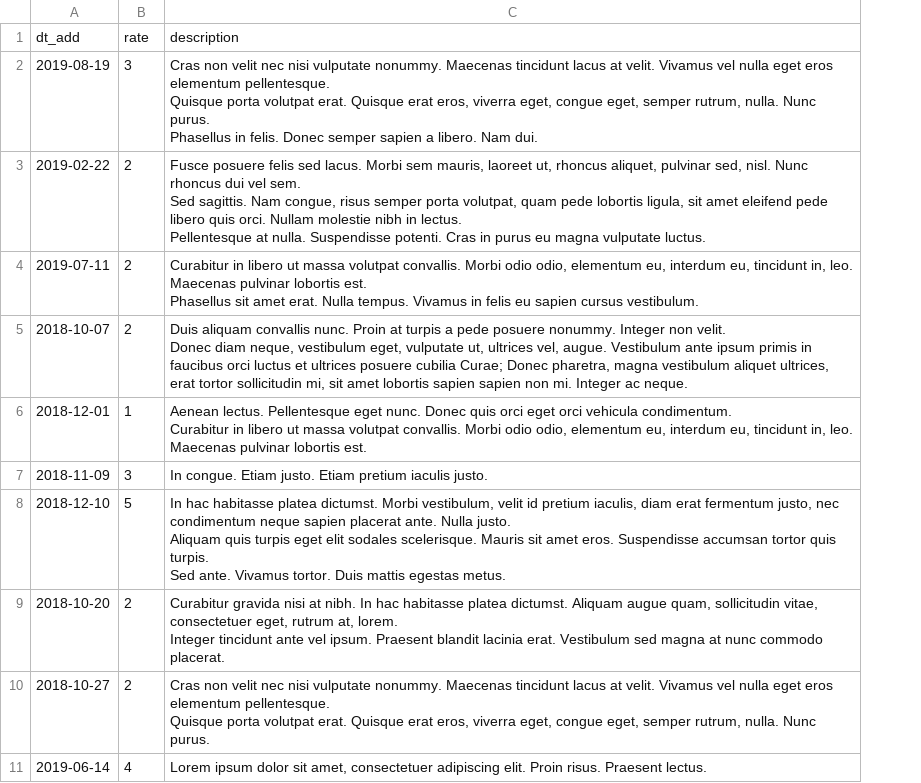
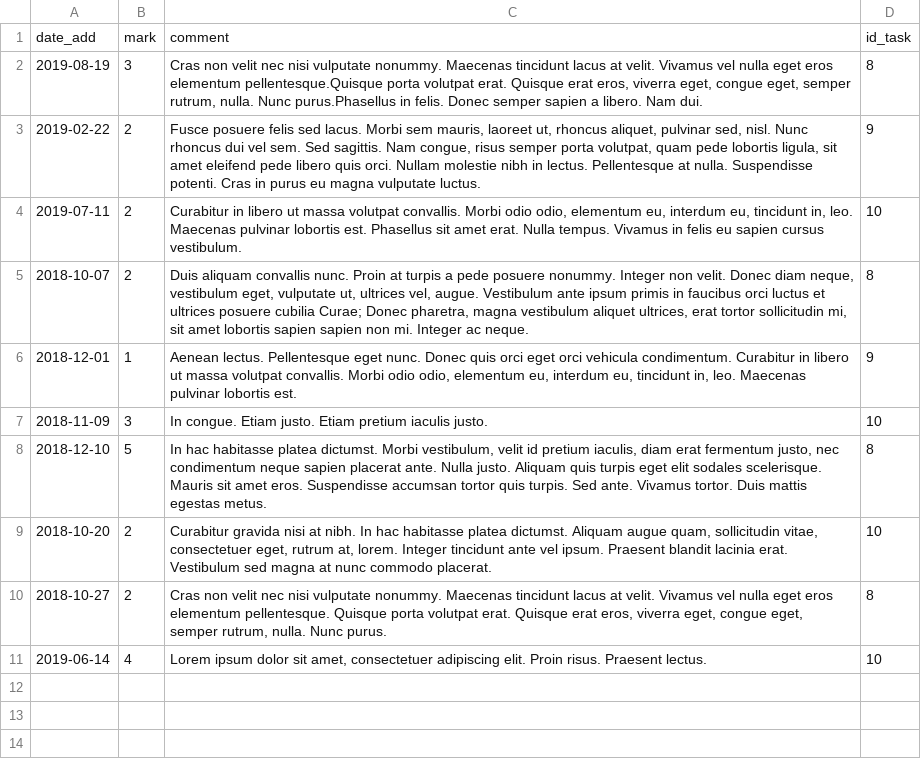
Before and after one commit to htmlacademy-yii/504901-task-force-1, a CSV file: data/opinions.csv, drawn as a sheet; removed rows and columns are numbered as before the commit, all else as after; ↵ is a line break in a cell; the diff names each change by its address in the sheet, - before the commit and + after, or states it on an @@ line.

```diff
--- a/data/opinions.csv
+++ b/data/opinions.csv
+column D, rows 2-11: 8 | 9 | 10 | 8 | 9 | 10 | 8 | 10 | 8 | 10
-row 1: dt_add | rate | description
+row 1: date_add | mark | comment | id_task
-C2: …eros elementum pellentesque. ↵ Quisque porta volutpat erat. Quisque erat eros, viverra eget, congue eget, semper rutrum, nulla. Nunc purus. ↵ Phasellus in felis.…
+C2: …eros elementum pellentesque.Quisque porta volutpat erat. Quisque erat eros, viverra eget, congue eget, semper rutrum, nulla. Nunc purus.Phasellus in felis.…
-C3: …vulputate luctus.
+C3: …vulputate luctus.
-C4: …cursus vestibulum.
+C4: …cursus vestibulum.
-C5: …ac neque.
+C5: …ac neque.
-C6: …lobortis est.
+C6: …lobortis est.
-C8: …egestas metus.
+C8: …egestas metus.
-C9: …commodo placerat.
+C9: …commodo placerat.
-C10: …Nunc purus.
+C10: …Nunc purus.
```
Also changed, not shown: data/cities.csv, data/profiles.csv, 27 other files.
